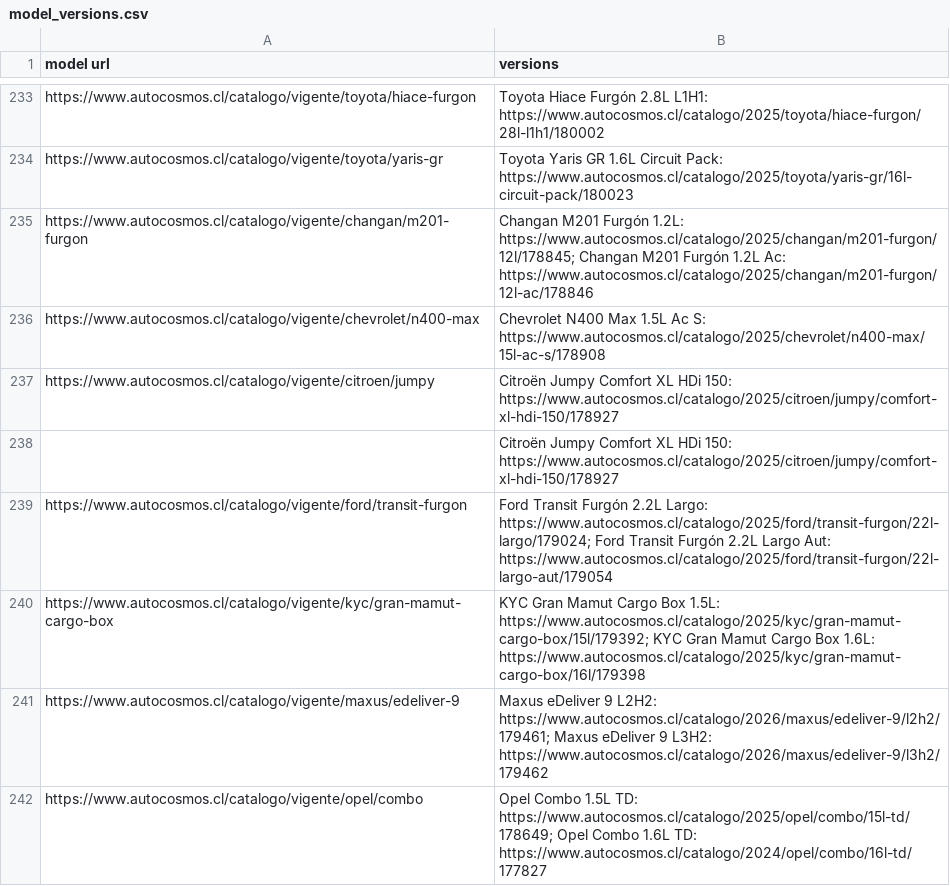
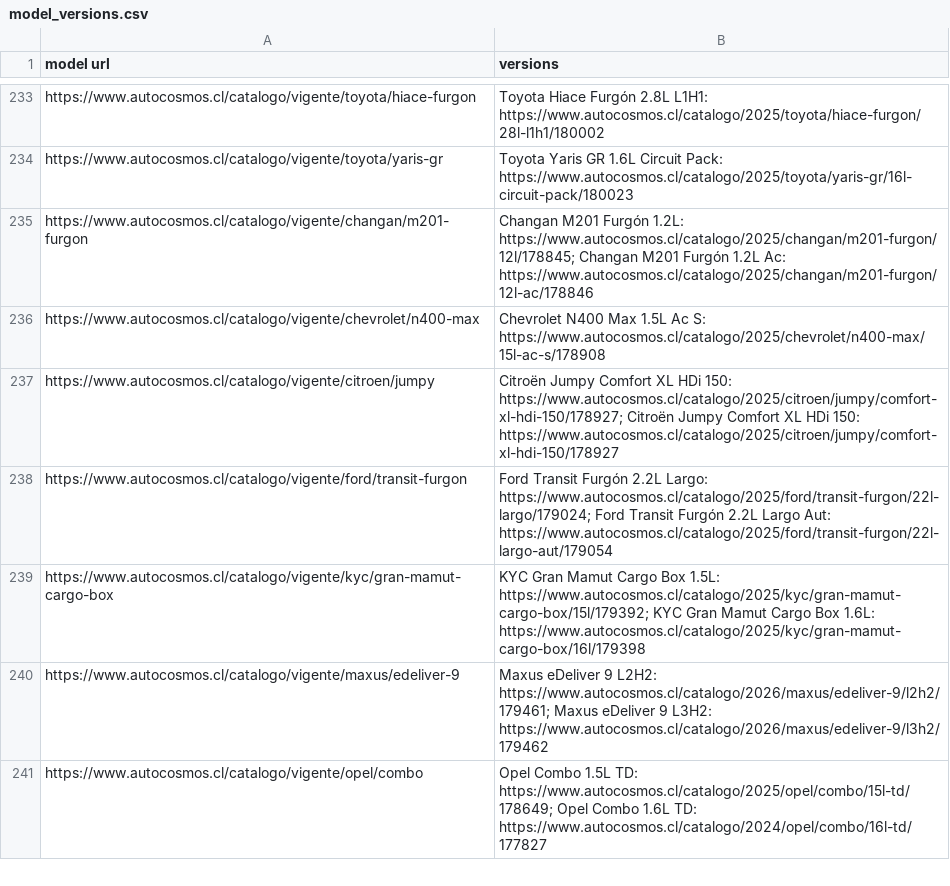
Before and after one commit to lucassschmitz/Procurement, a CSV file: 6_car_analysis/csvs/model_versions.csv, drawn as a sheet; only a part is shown, gaps mark what is left out.

Commit message:
Arreglo celda matched_versions.csv

```diff
--- a/6_car_analysis/csvs/model_versions.csv
+++ b/6_car_analysis/csvs/model_versions.csv
@@ -236,4 +236,3 @@ https://www.autocosmos.cl/catalogo/vigente/changan/m201-furgon,Changan M201 Furg
 https://www.autocosmos.cl/catalogo/vigente/chevrolet/n400-max,Chevrolet N400 Max 1.5L Ac S: https://www.autocosmos.cl/catalogo/2025/chevrolet/n400-max/15l-ac-s/178908
-https://www.autocosmos.cl/catalogo/vigente/citroen/jumpy,Citroën Jumpy Comfort XL HDi 150: https://www.autocosmos.cl/catalogo/2025/citroen/jumpy/comfort-xl-hdi-150/178927
-,Citroën Jumpy Comfort XL HDi 150: https://www.autocosmos.cl/catalogo/2025/citroen/jumpy/comfort-xl-hdi-150/178927
+https://www.autocosmos.cl/catalogo/vigente/citroen/jumpy,Citroën Jumpy Comfort XL HDi 150: https://www.autocosmos.cl/catalogo/2025/citroen/jumpy/comfort-xl-hdi-150/178927; Citroën Jumpy Comfort XL HDi 150: https://www.autocosmos.cl/catalogo/2025/citroen/jumpy/comfort-xl-hdi-150/178927
 https://www.autocosmos.cl/catalogo/vigente/ford/transit-furgon,Ford Transit Furgón 2.2L Largo: https://www.autocosmos.cl/catalogo/2025/ford/transit-furgon/22l-largo/179024; Ford Transit Furgón 2.2L Largo Aut: https://www.autocosmos.cl/catalogo/2025/ford/transit-furgon/22l-largo-aut/179054
```
Also changed, not shown: 1 other file.
